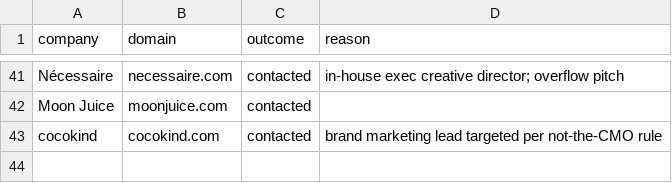
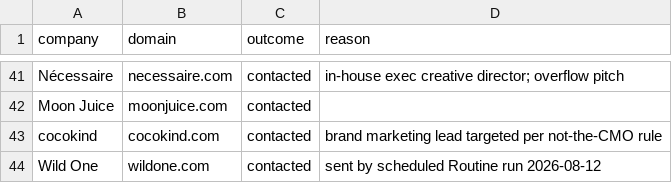
Before and after one commit to kasperra/gray-content-studio, a CSV file: outreach/evaluated.csv, drawn as a sheet; only a part is shown, gaps mark what is left out; the diff names each change by its address in the sheet, - before the commit and + after, or states it on an @@ line.

```diff
--- a/outreach/evaluated.csv
+++ b/outreach/evaluated.csv
+row 44: Wild One | wildone.com | contacted | sent by scheduled Routine run 2026-08-12
```
